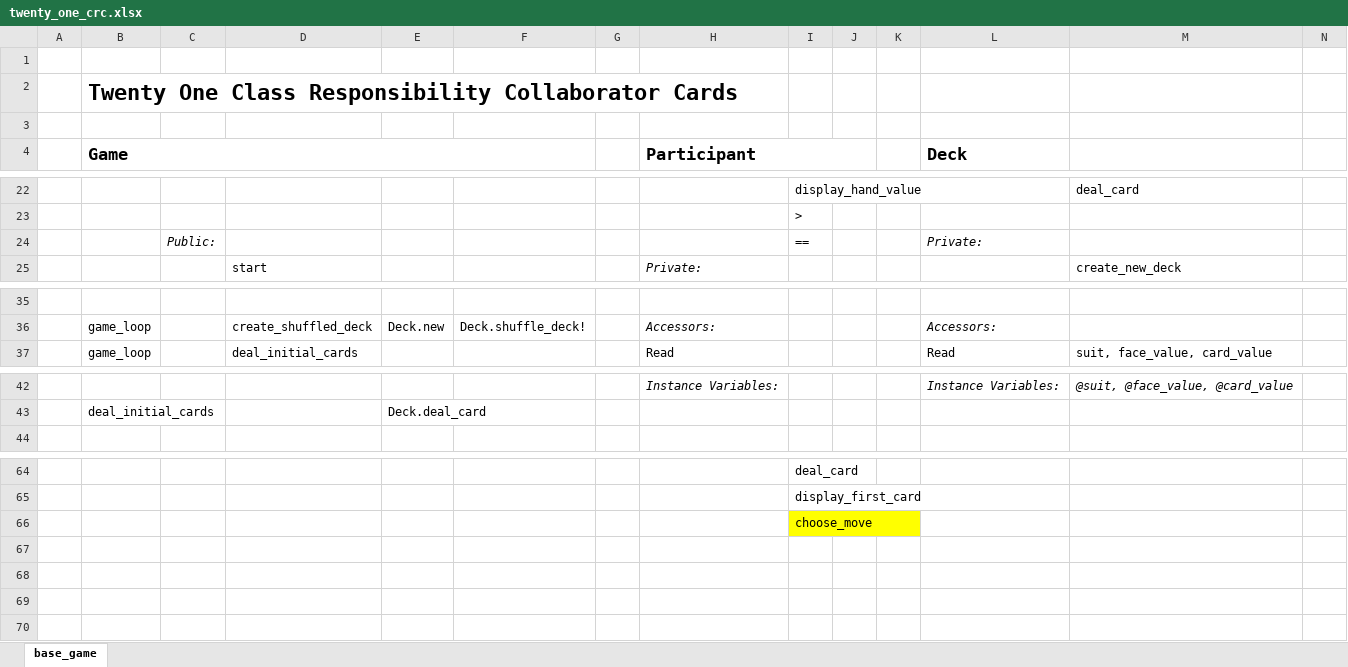
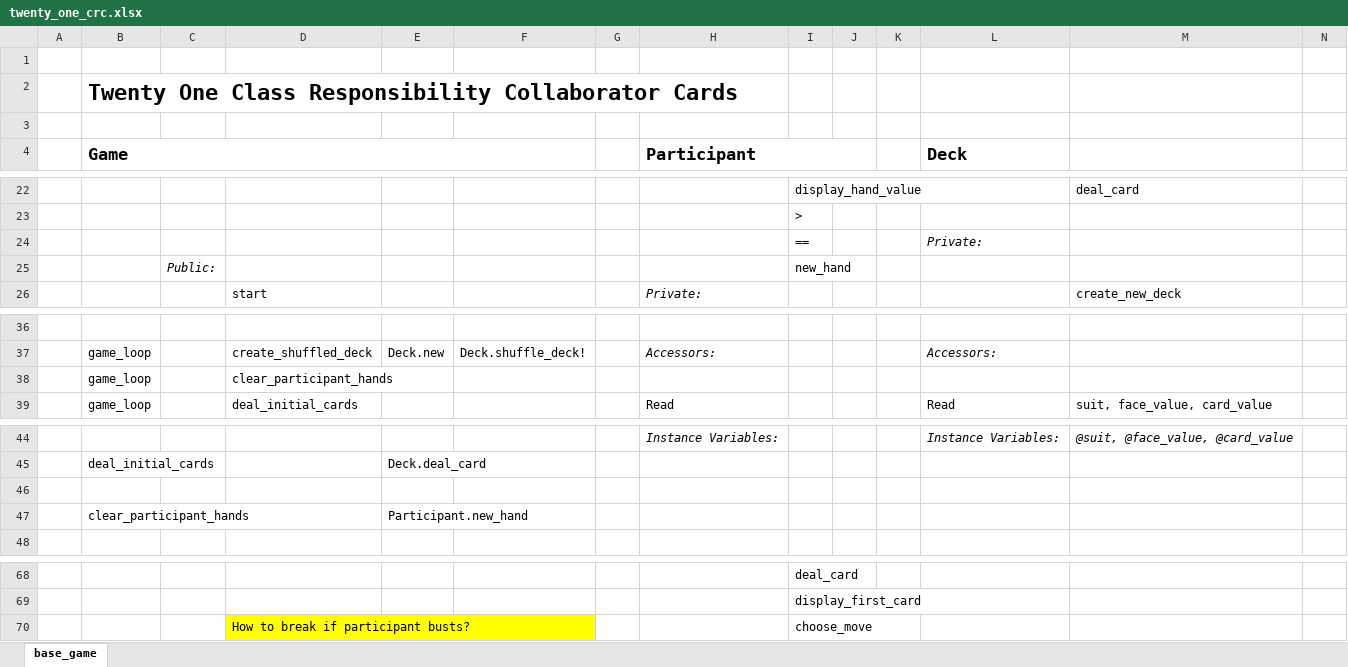
Before and after one commit to james-wallace-nz/ls_rb120, an Excel workbook: lesson_5/oo_twenty_one/twenty_one_crc.xlsx, sheet base_game, drawn as a sheet; only a part is shown, gaps mark what is left out; values as stored, in another font and other column widths than the file's, no borders; charts and pictures not drawn; addresses are those after the commit; the diff names each change by its address in the sheet, - before the commit and + after, or states it on an @@ line.

Commit message:
OO Twenty One - clear_participant_hands, Participant.new_hand

```diff
--- a/lesson_5/oo_twenty_one/twenty_one_crc.xlsx (sheet base_game)
+++ b/lesson_5/oo_twenty_one/twenty_one_crc.xlsx (sheet base_game)
-C24: Public:
+C24: (empty)
+row 25:  |  | Public: |  |  |  |  |  | new_hand
+row 38:  | game_loop |  | clear_participant_hands
+row 46: (empty)
+row 47:  | clear_participant_hands |  |  | Participant.new_hand
-D70: (empty)
+D70: How to break if participant busts?
-D70 fill: none
+D70 fill: #FFFF00
-I70 fill: #FFFF00
+I70 fill: none
```
Also changed, not shown: charts or pictures, 1 other file.
